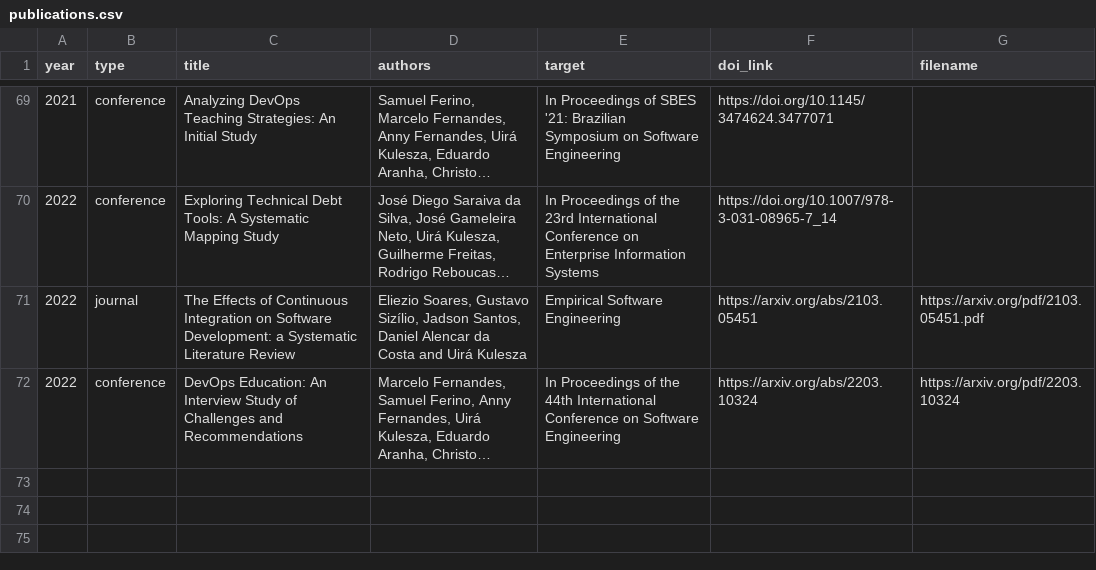
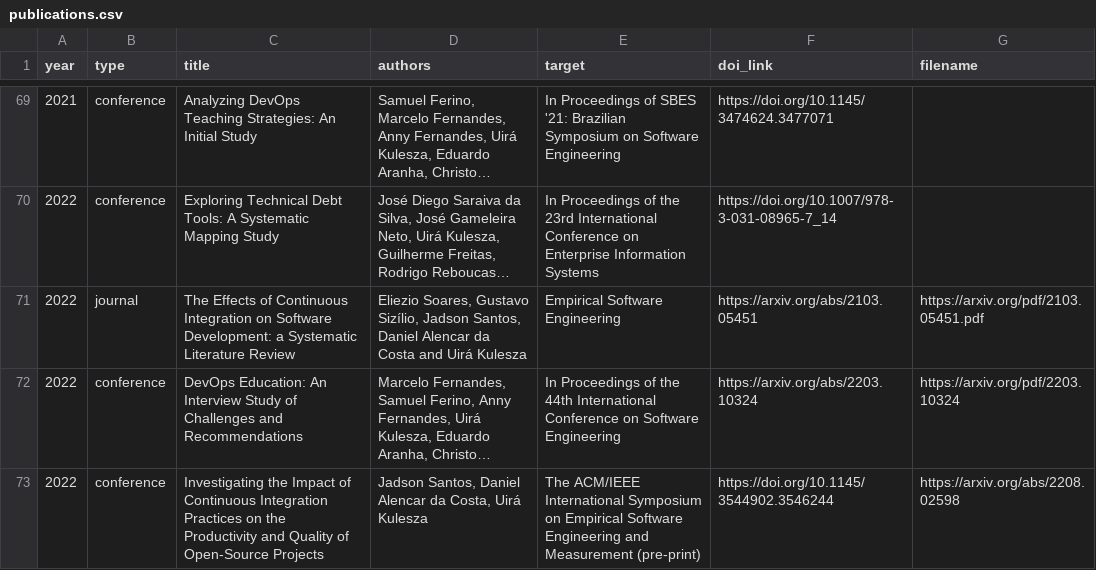
Before and after one commit to caseufrn/caseufrn.github.io, a CSV file: _data/publications.csv, drawn as a sheet; only a part is shown, gaps mark what is left out; long unchanged cells end in …; the diff names each change by its address in the sheet, - before the commit and + after, or states it on an @@ line.

Commit message:
new publications
Signed-off-by: Jadson Santos <jadson.santos@ufrn.br>

```diff
--- a/_data/publications.csv
+++ b/_data/publications.csv
+row 73: 2022 | conference | Investigating the Impact of Continuous Integration Practices on the Productivity and Quality of Open-Source Projects | Jadson Santos, Daniel Alencar da Costa, Uirá Kulesza | The ACM/IEEE International Symposium on Empirical Software Engineering and Measurement (pre-print) | https://doi.org/10.1145/3544902.3546244 | https://arxiv.org/abs/2208.02598
```
